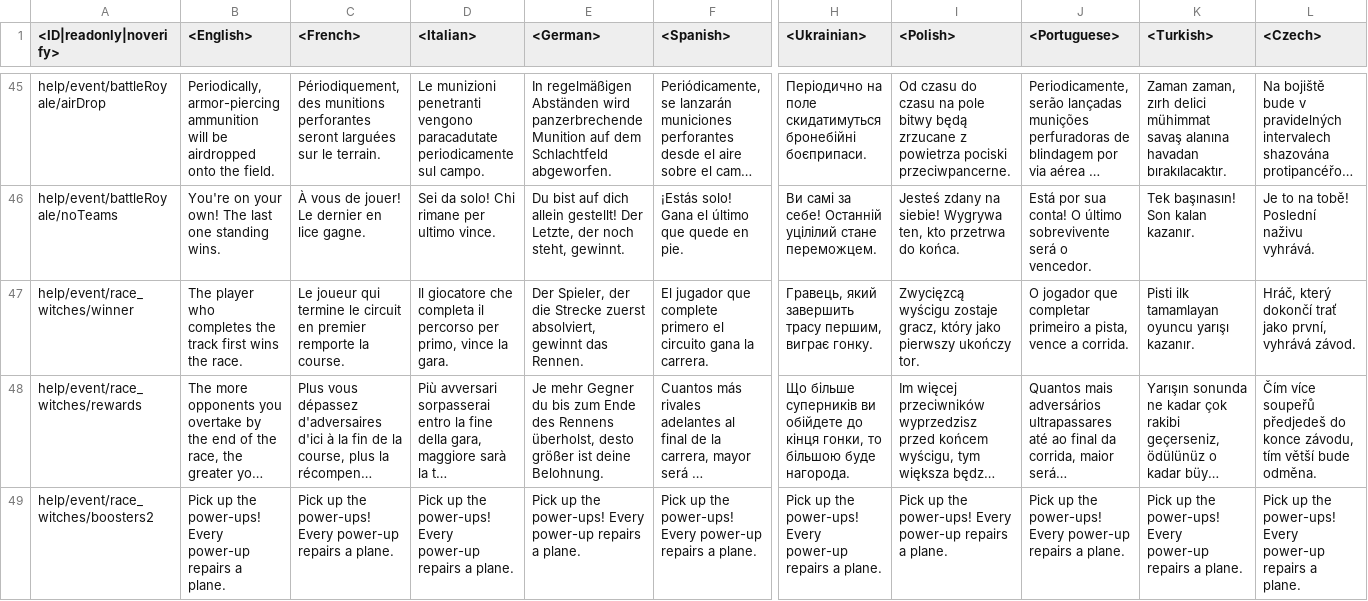
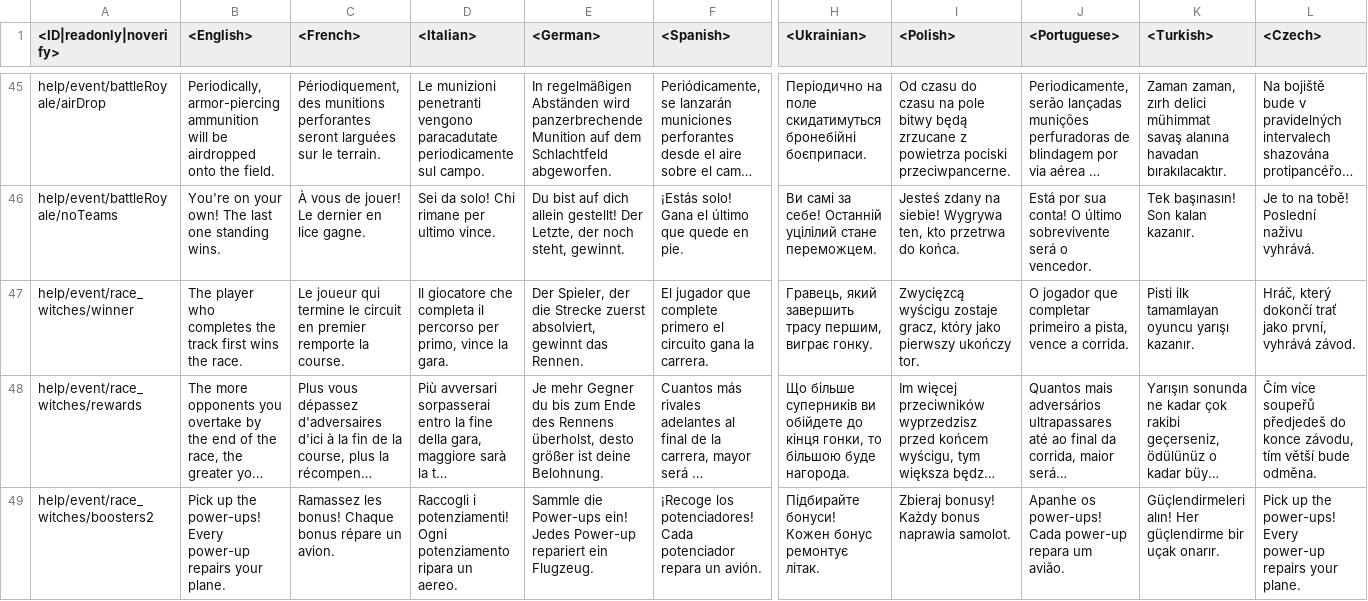
Before and after one commit to zhuxiii/WTM, a CSV file: lang/help.csv, drawn as a sheet; only a part is shown, gaps mark what is left out; long unchanged cells end in …; the diff covers the shown part only; the diff names each change by its address in the sheet, - before the commit and + after, or states it on an @@ line.

```diff
--- a/lang/help.csv
+++ b/lang/help.csv
-B49 (<English>): …power-up repairs a plane.
+B49 (<English>): …power-up repairs your plane.
-C49 (<French>): Pick up the power-ups! Every power-up repairs a plane.
+C49 (<French>): Ramassez les bonus! Chaque bonus répare un avion.
-D49 (<Italian>): Pick up the power-ups! Every power-up repairs a plane.
+D49 (<Italian>): Raccogli i potenziamenti! Ogni potenziamento ripara un aereo.
-E49 (<German>): Pick up the power-ups! Every power-up repairs a plane.
+E49 (<German>): Sammle die Power-ups ein! Jedes Power-up repariert ein Flugzeug.
-F49 (<Spanish>): Pick up the power-ups! Every power-up repairs a plane.
+F49 (<Spanish>): ¡Recoge los potenciadores! Cada potenciador repara un avión.
-H49 (<Ukrainian>): Pick up the power-ups! Every power-up repairs a plane.
+H49 (<Ukrainian>): Підбирайте бонуси! Кожен бонус ремонтує літак.
-I49 (<Polish>): Pick up the power-ups! Every power-up repairs a plane.
+I49 (<Polish>): Zbieraj bonusy! Każdy bonus naprawia samolot.
-J49 (<Portuguese>): Pick up the power-ups! Every power-up repairs a plane.
+J49 (<Portuguese>): Apanhe os power-ups! Cada power-up repara um avião.
-K49 (<Turkish>): Pick up the power-ups! Every power-up repairs a plane.
+K49 (<Turkish>): Güçlendirmeleri alın! Her güçlendirme bir uçak onarır.
-L49 (<Czech>): …power-up repairs a plane.
+L49 (<Czech>): …power-up repairs your plane.
```
Also changed, not shown: 49 edited cells elsewhere in this file, lang/controls.csv, lang/menu_options.csv, 26 other files.
